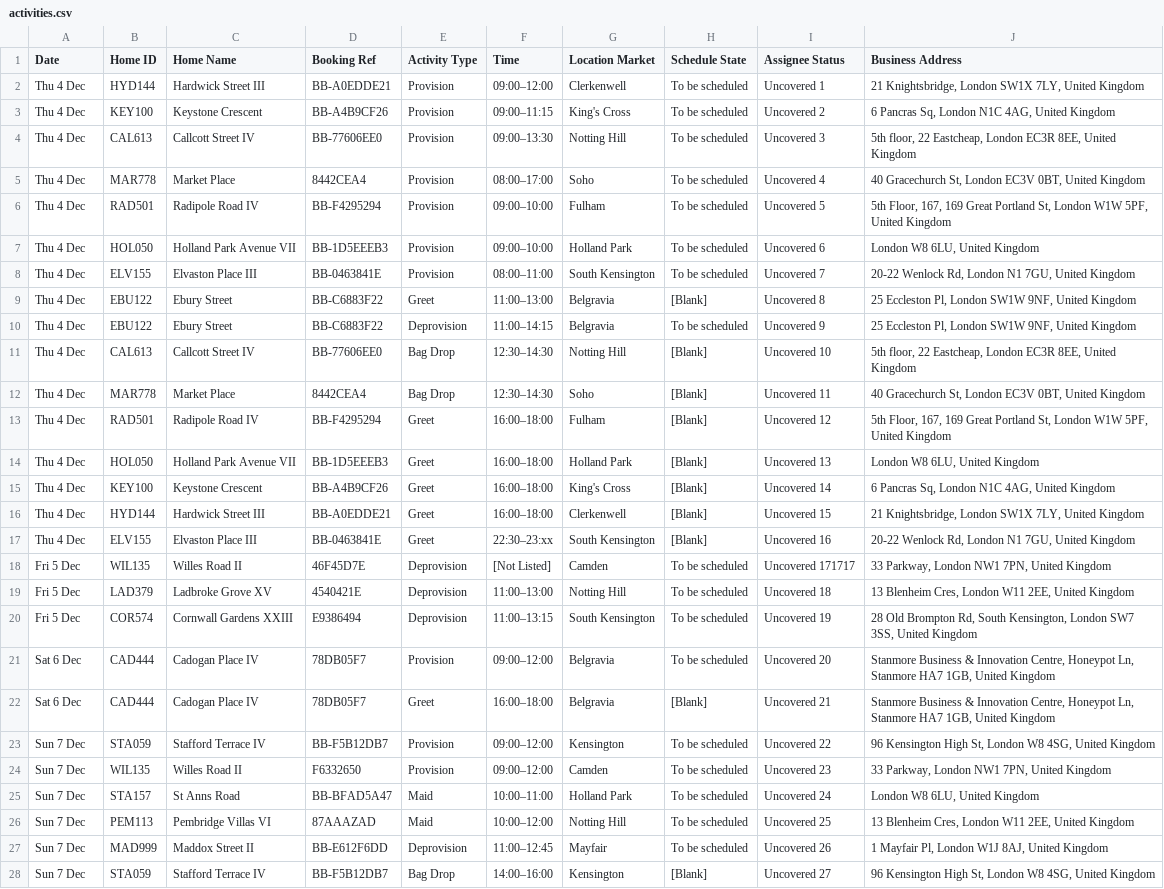
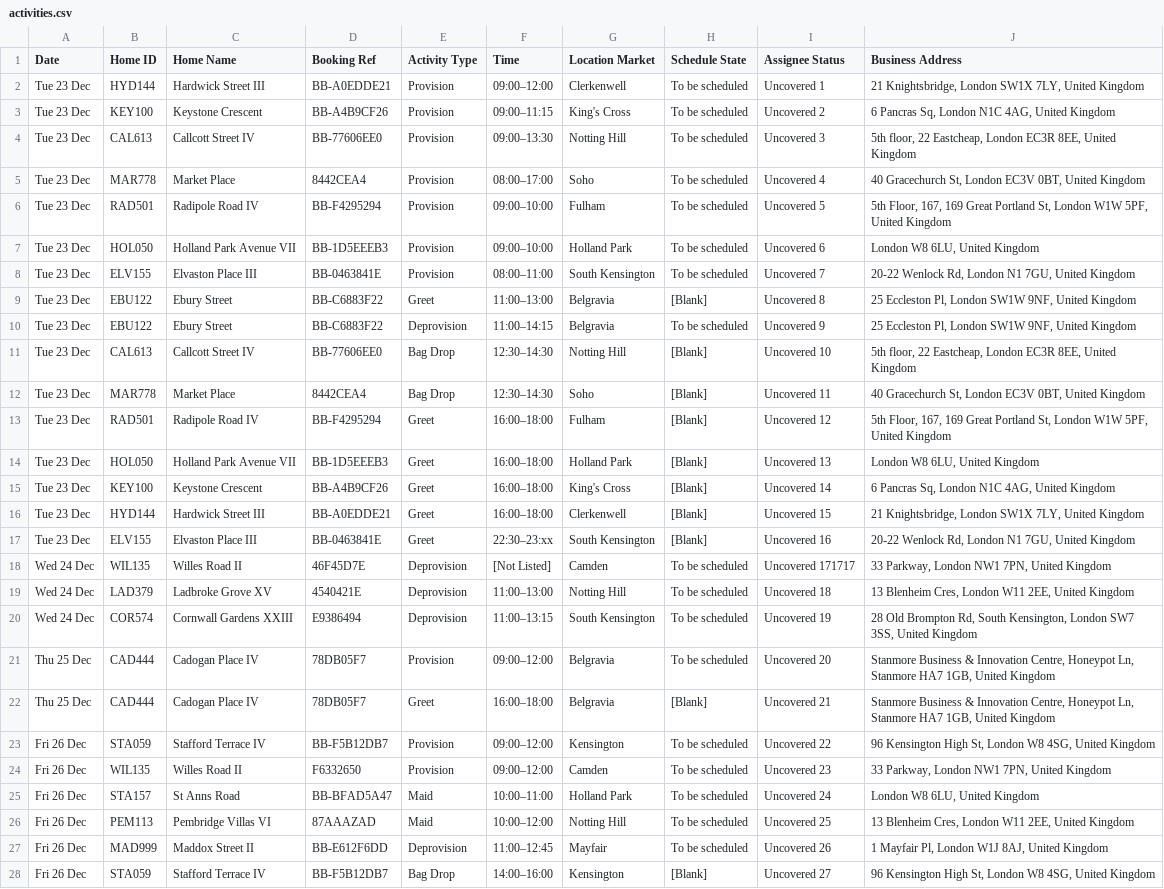
Before and after one commit to aleaming/staff-app-ux-dev-v1, a CSV file: data/csv/activities.csv, drawn as a sheet; only a part is shown; the diff covers the shown part only; the diff names each change by its address in the sheet, - before the commit and + after, or states it on an @@ line.

Commit message:
Update activities and bookings data for December 2025: Added new entries for activities and bookings, including confirmed reservations for various homes. Adjusted activity schedules and types to reflect upcoming events, ensuring accurate representation of services offered during the holiday season.

```diff
--- a/data/csv/activities.csv
+++ b/data/csv/activities.csv
-A2:A17 (Date): Thu 4 Dec
+A2:A17 (Date): Tue 23 Dec
-A18:A20 (Date): Fri 5 Dec
+A18:A20 (Date): Wed 24 Dec
-A21:A22 (Date): Sat 6 Dec
+A21:A22 (Date): Thu 25 Dec
-A23:A28 (Date): Sun 7 Dec
+A23:A28 (Date): Fri 26 Dec
```
Also changed, not shown: 1 edited cell elsewhere in this file, data/csv/bookings.csv, public/data/activities.csv, 1 other file.
